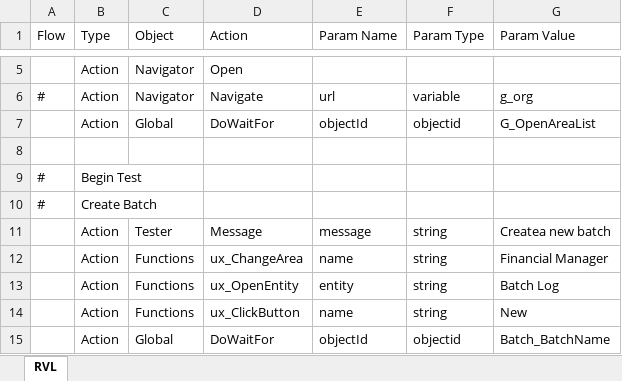
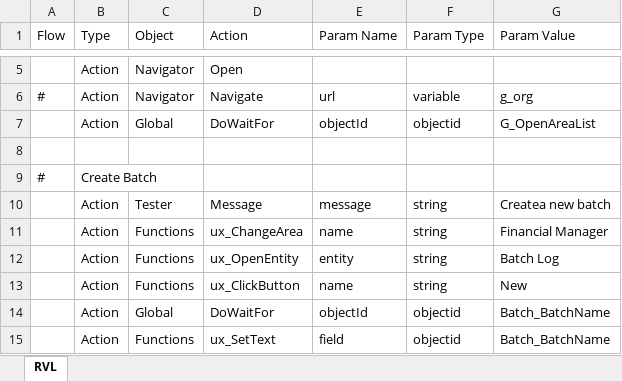
Before and after one commit to ProtechAlliance/ux_365_regression_test2, an Excel workbook: Accounting/Create Batch/Main.rvl.xlsx, sheet RVL, drawn as a sheet; only a part is shown, gaps mark what is left out; the shorter side is filled out with more unchanged rows; values as stored, in another font and other column widths than the file's, no borders; the diff names each change by its address in the sheet, - before the commit and + after, or states it on an @@ line.

Commit message:
Create batch commit2

```diff
--- a/Accounting/Create Batch/Main.rvl.xlsx (sheet RVL)
+++ b/Accounting/Create Batch/Main.rvl.xlsx (sheet RVL)
-row 9: # | Begin Test
```
